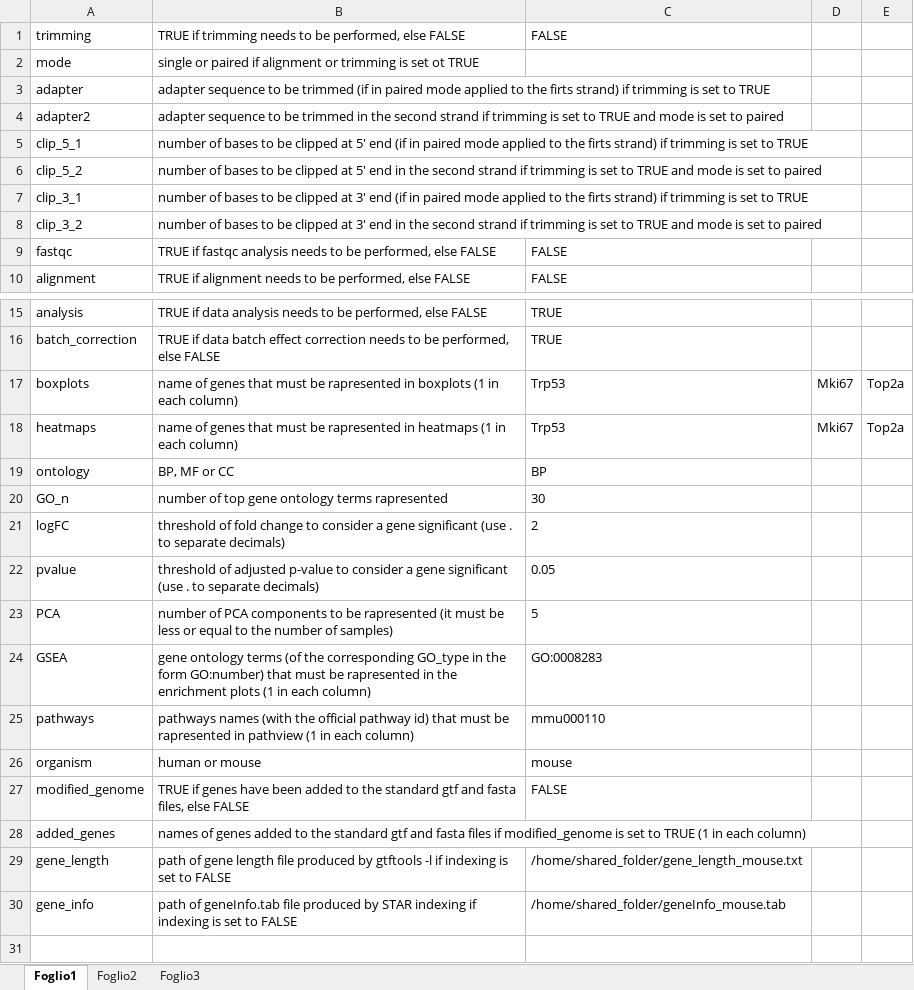
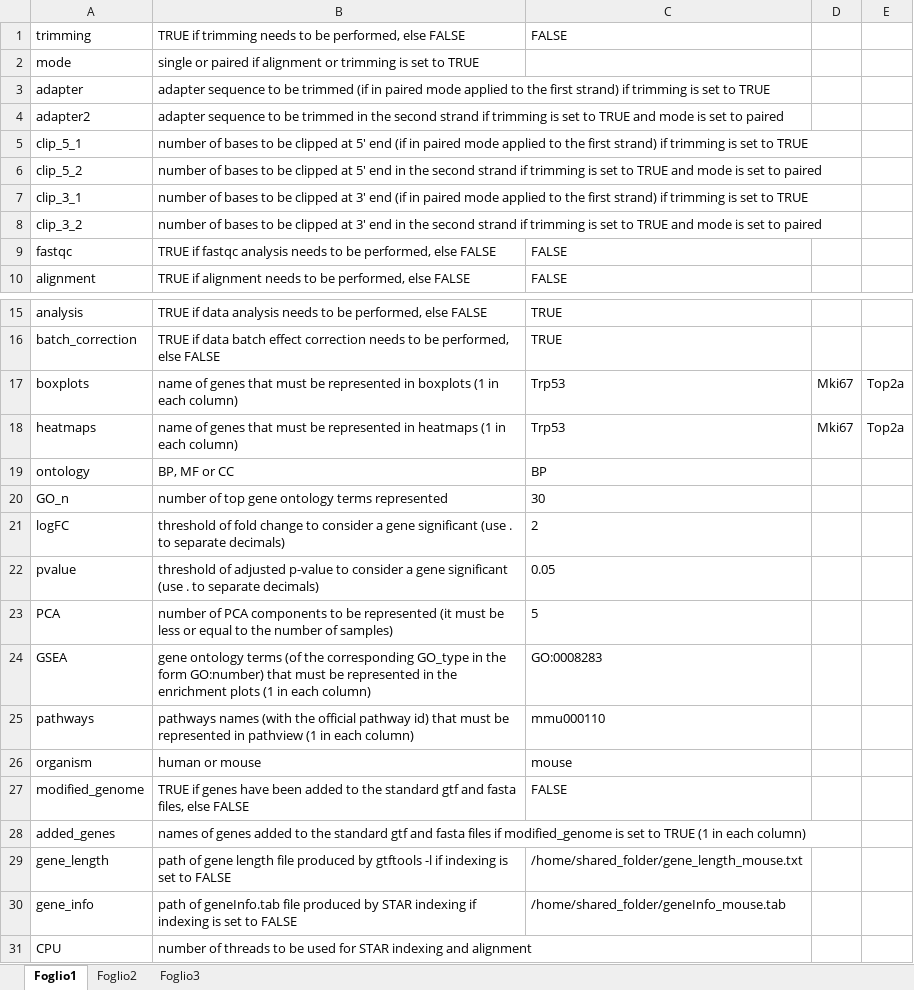
Before and after one commit to sara-bianchi/Bulk_RNA_seq_pipeline, an Excel workbook: example2/settings.xlsx, sheet Foglio1, drawn as a sheet; only a part is shown, gaps mark what is left out; values as stored, in another font and other column widths than the file's, no borders; the diff names each change by its address in the sheet, - before the commit and + after, or states it on an @@ line.

```diff
--- a/example2/settings.xlsx (sheet Foglio1)
+++ b/example2/settings.xlsx (sheet Foglio1)
-B2: …is set ot TRUE
+B2: …is set to TRUE
-B3: …to the firts strand) if…
+B3: …to the first strand) if…
-B5: …to the firts strand) if…
+B5: …to the first strand) if…
-B7: …to the firts strand) if…
+B7: …to the first strand) if…
-B17: …must be rapresented in boxplots…
+B17: …must be represented in boxplots…
-B18: …must be rapresented in heatmaps…
+B18: …must be represented in heatmaps…
-B20: number of top gene ontology terms rapresented
+B20: number of top gene ontology terms represented
-B23: …to be rapresented (it must…
+B23: …to be represented (it must…
-B24: …must be rapresented in the…
+B24: …must be represented in the…
-B25: …must be rapresented in pathview…
+B25: …must be represented in pathview…
+row 31: CPU | number of threads to be used for STAR indexing and alignment
```
Also changed, not shown: example1/settings.xlsx.
